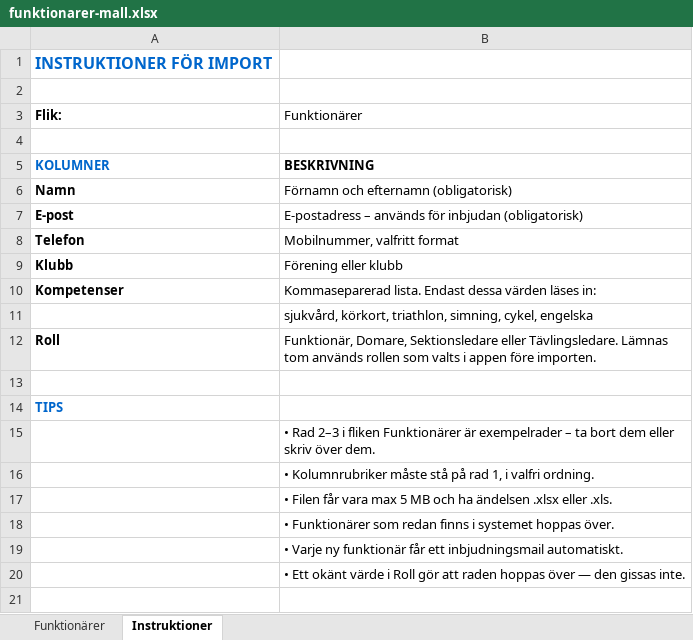
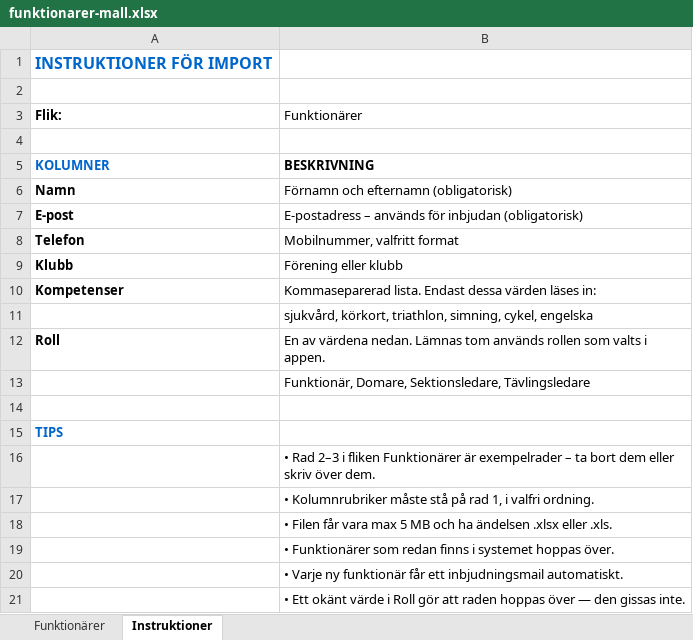
Before and after one commit to jonterylle/sthlm-triathlon, an Excel workbook: public/funktionarer-mall.xlsx, sheet Instruktioner, drawn as a sheet; values as stored, in another font and other column widths than the file's, no borders; the diff names each change by its address in the sheet, - before the commit and + after, or states it on an @@ line.

```diff
--- a/public/funktionarer-mall.xlsx (sheet Instruktioner)
+++ b/public/funktionarer-mall.xlsx (sheet Instruktioner)
-B12 (Funktionärer): Funktionär, Domare, Sektionsledare eller Tävlingsledare. Lämnas tom används rollen som valts i appen före importen.
+B12 (Funktionärer): En av värdena nedan. Lämnas tom används rollen som valts i appen.
+row 13:  | Funktionär, Domare, Sektionsledare, Tävlingsledare
```
